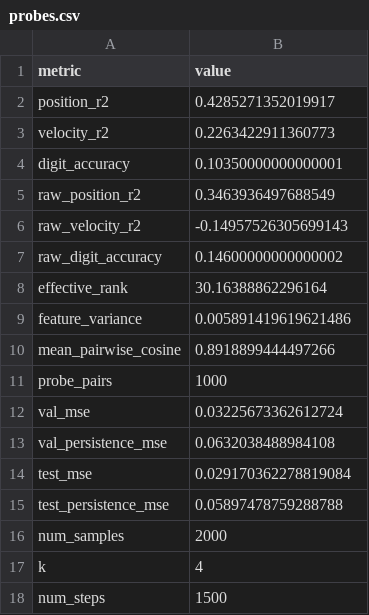
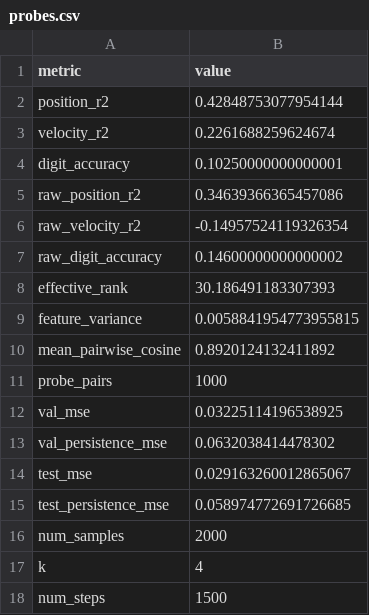
Before and after one commit to andywang0321/toy-jepa, a CSV file: runs/m1_pixel/probes.csv, drawn as a sheet.

```diff
--- a/runs/m1_pixel/probes.csv
+++ b/runs/m1_pixel/probes.csv
@@ -1,16 +1,16 @@
 metric,value
-position_r2,0.4285271352019917
-velocity_r2,0.2263422911360773
-digit_accuracy,0.10350000000000001
-raw_position_r2,0.3463936497688549
-raw_velocity_r2,-0.14957526305699143
+position_r2,0.42848753077954144
+velocity_r2,0.2261688259624674
+digit_accuracy,0.10250000000000001
+raw_position_r2,0.34639366365457086
+raw_velocity_r2,-0.14957524119326354
 raw_digit_accuracy,0.14600000000000002
-effective_rank,30.16388862296164
-feature_variance,0.005891419619621486
-mean_pairwise_cosine,0.8918899444497266
+effective_rank,30.186491183307393
+feature_variance,0.0058841954773955815
+mean_pairwise_cosine,0.8920124132411892
 probe_pairs,1000
-val_mse,0.03225673362612724
-val_persistence_mse,0.0632038488984108
-test_mse,0.029170362278819084
-test_persistence_mse,0.05897478759288788
+val_mse,0.03225114196538925
+val_persistence_mse,0.0632038414478302
+test_mse,0.029163260012865067
+test_persistence_mse,0.058974772691726685
 num_samples,2000
```
Also changed, not shown: runs/m0_overfit/metrics.csv, runs/m1_pixel/metrics.csv, 4 other files.
